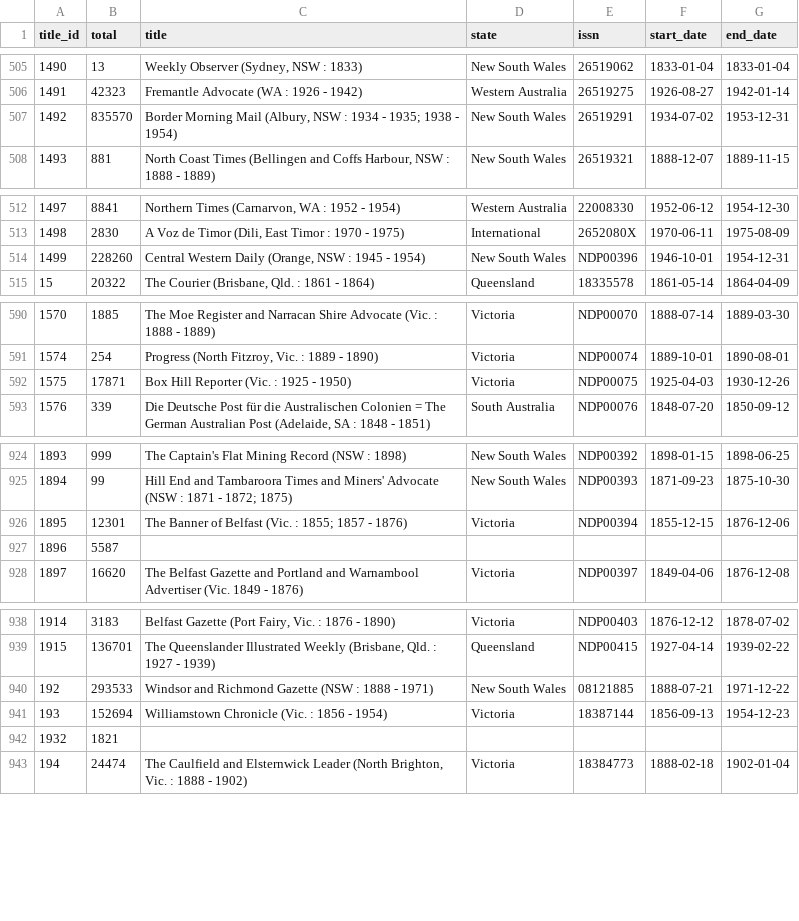
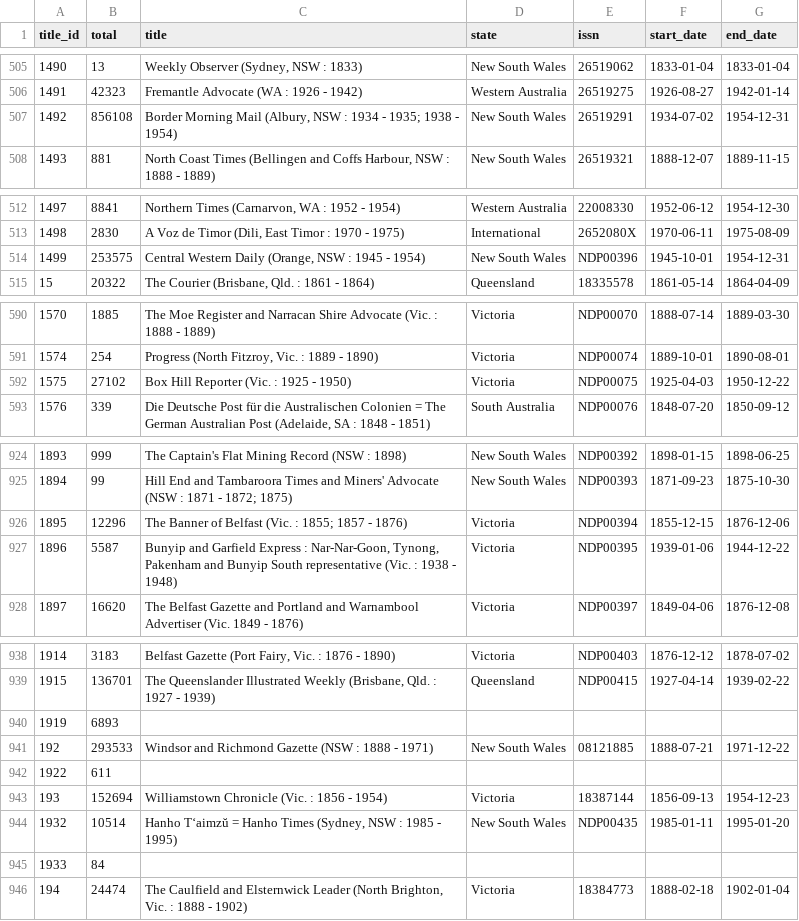
Before and after one commit to wragge/trove-newspaper-totals, a CSV file: data/total_articles_by_newspaper.csv, drawn as a sheet; only a part is shown, gaps mark what is left out; the diff covers the shown part only.

```diff
--- a/data/total_articles_by_newspaper.csv
+++ b/data/total_articles_by_newspaper.csv
@@ -506,3 +506,3 @@ title_id,total,title,state,issn,start_date,end_date
 1491,42323,Fremantle Advocate (WA : 1926 - 1942),Western Australia,26519275,1926-08-27,1942-01-14
-1492,835570,"Border Morning Mail (Albury, NSW : 1934 - 1935; 1938 - 1954)",New South Wales,26519291,1934-07-02,1953-12-31
+1492,856108,"Border Morning Mail (Albury, NSW : 1934 - 1935; 1938 - 1954)",New South Wales,26519291,1934-07-02,1954-12-31
 1493,881,"North Coast Times (Bellingen and Coffs Harbour, NSW : 1888 - 1889)",New South Wales,26519321,1888-12-07,1889-11-15
@@ -513,3 +513,3 @@ title_id,total,title,state,issn,start_date,end_date
 1498,2830,"A Voz de Timor (Dili, East Timor : 1970 - 1975)",International,2652080X,1970-06-11,1975-08-09
-1499,228260,"Central Western Daily (Orange, NSW : 1945 - 1954)",New South Wales,NDP00396,1946-10-01,1954-12-31
+1499,253575,"Central Western Daily (Orange, NSW : 1945 - 1954)",New South Wales,NDP00396,1945-10-01,1954-12-31
 15,20322,"The Courier (Brisbane, Qld. : 1861 - 1864)",Queensland,18335578,1861-05-14,1864-04-09
@@ -591,3 +591,3 @@ title_id,total,title,state,issn,start_date,end_date
 1574,254,"Progress (North Fitzroy, Vic. : 1889 - 1890)",Victoria,NDP00074,1889-10-01,1890-08-01
-1575,17871,Box Hill Reporter (Vic. : 1925 - 1950),Victoria,NDP00075,1925-04-03,1930-12-26
+1575,27102,Box Hill Reporter (Vic. : 1925 - 1950),Victoria,NDP00075,1925-04-03,1950-12-22
 1576,339,"Die Deutsche Post für die Australischen Colonien = The German Australian Post (Adelaide, SA : 1848 - 1851)",South Australia,NDP00076,1848-07-20,1850-09-12
@@ -925,4 +925,4 @@ title_id,total,title,state,issn,start_date,end_date
 1894,99,Hill End and Tambaroora Times and Miners' Advocate (NSW : 1871 - 1872; 1875),New South Wales,NDP00393,1871-09-23,1875-10-30
-1895,12301,The Banner of Belfast (Vic. : 1855; 1857 - 1876),Victoria,NDP00394,1855-12-15,1876-12-06
-1896,5587,,,,,
+1895,12296,The Banner of Belfast (Vic. : 1855; 1857 - 1876),Victoria,NDP00394,1855-12-15,1876-12-06
+1896,5587,"Bunyip and Garfield Express : Nar-Nar-Goon, Tynong, Pakenham and Bunyip South representative (Vic. : 1938 - 1948)",Victoria,NDP00395,1939-01-06,1944-12-22
 1897,16620,The Belfast Gazette and Portland and Warnambool Advertiser (Vic. 1849 - 1876),Victoria,NDP00397,1849-04-06,1876-12-08
@@ -939,5 +939,8 @@ title_id,total,title,state,issn,start_date,end_date
 1915,136701,"The Queenslander Illustrated Weekly (Brisbane, Qld. : 1927 - 1939)",Queensland,NDP00415,1927-04-14,1939-02-22
+1919,6893,,,,,
 192,293533,Windsor and Richmond Gazette (NSW : 1888 - 1971),New South Wales,08121885,1888-07-21,1971-12-22
+1922,611,,,,,
 193,152694,Williamstown Chronicle (Vic. : 1856 - 1954),Victoria,18387144,1856-09-13,1954-12-23
-1932,1821,,,,,
+1932,10514,"Hanho Tʻaimzŭ = Hanho Times (Sydney, NSW : 1985 - 1995)",New South Wales,NDP00435,1985-01-11,1995-01-20
+1933,84,,,,,
 194,24474,"The Caulfield and Elsternwick Leader (North Brighton, Vic. : 1888 - 1902)",Victoria,18384773,1888-02-18,1902-01-04
```
Also changed, not shown: 3 edited cells elsewhere in this file, data/total_articles_by_category.csv, data/total_articles_by_year.csv, 2 other files.
